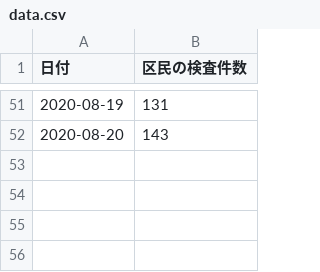
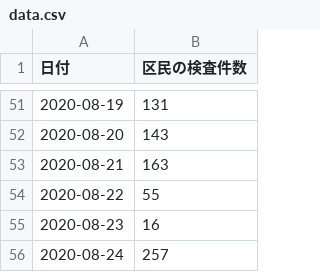
Before and after one commit to kawachou/covid19-setagaya, a CSV file: docs/data.csv, drawn as a sheet; only a part is shown, gaps mark what is left out.

Commit message:
Update data.html and data.csv

```diff
--- a/docs/data.csv
+++ b/docs/data.csv
@@ -52 +52,5 @@
 2020-08-20,143
+2020-08-21,163
+2020-08-22,55
+2020-08-23,16
+2020-08-24,257
```
Also changed, not shown: 1 other file.
